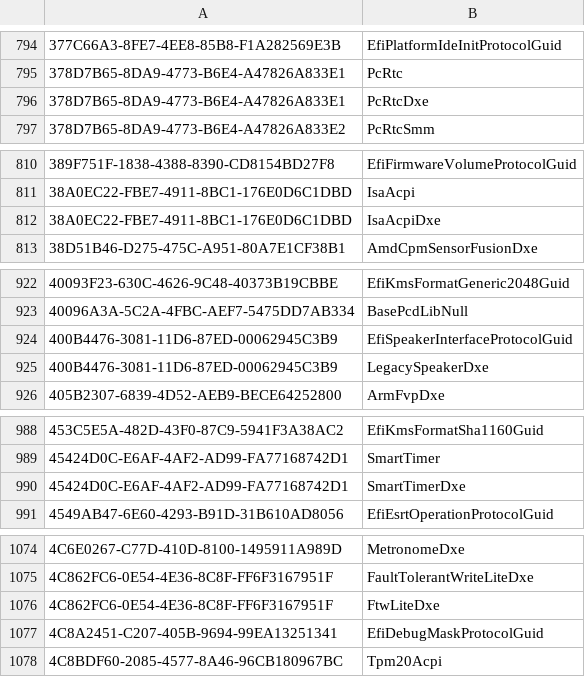
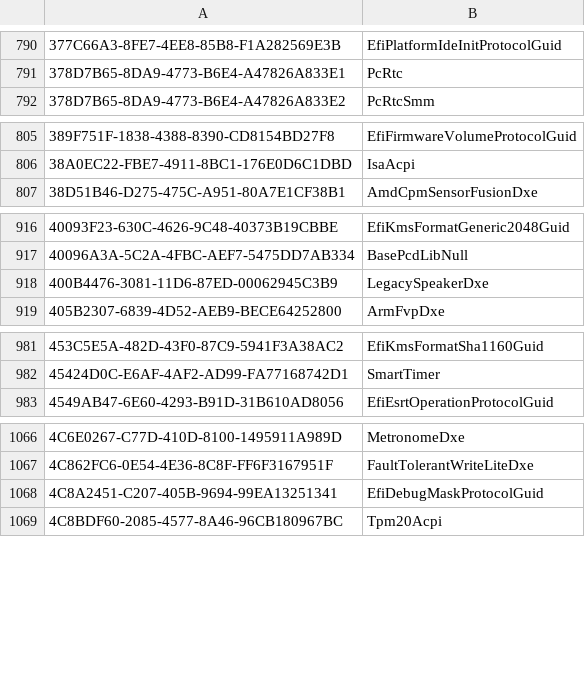
Before and after one commit to qhuyduong/bn-uefi-helper, a CSV file: guids.csv, drawn as a sheet; only a part is shown, gaps mark what is left out; the diff covers the shown part only.

Commit message:
Remove duplicated GUIDs
Signed-off-by: Huy Duong <qhuyduong@hotmail.com>

```diff
--- a/guids.csv
+++ b/guids.csv
@@ -795,3 +791,2 @@
 378D7B65-8DA9-4773-B6E4-A47826A833E1,PcRtc
-378D7B65-8DA9-4773-B6E4-A47826A833E1,PcRtcDxe
 378D7B65-8DA9-4773-B6E4-A47826A833E2,PcRtcSmm
@@ -811,3 +806,2 @@
 38A0EC22-FBE7-4911-8BC1-176E0D6C1DBD,IsaAcpi
-38A0EC22-FBE7-4911-8BC1-176E0D6C1DBD,IsaAcpiDxe
 38D51B46-D275-475C-A951-80A7E1CF38B1,AmdCpmSensorFusionDxe
@@ -923,3 +917,2 @@
 40096A3A-5C2A-4FBC-AEF7-5475DD7AB334,BasePcdLibNull
-400B4476-3081-11D6-87ED-00062945C3B9,EfiSpeakerInterfaceProtocolGuid
 400B4476-3081-11D6-87ED-00062945C3B9,LegacySpeakerDxe
@@ -989,3 +982,2 @@
 45424D0C-E6AF-4AF2-AD99-FA77168742D1,SmartTimer
-45424D0C-E6AF-4AF2-AD99-FA77168742D1,SmartTimerDxe
 4549AB47-6E60-4293-B91D-31B610AD8056,EfiEsrtOperationProtocolGuid
@@ -1075,3 +1067,2 @@
 4C862FC6-0E54-4E36-8C8F-FF6F3167951F,FaultTolerantWriteLiteDxe
-4C862FC6-0E54-4E36-8C8F-FF6F3167951F,FtwLiteDxe
 4C8A2451-C207-405B-9694-99EA13251341,EfiDebugMaskProtocolGuid
```
Also changed, not shown: 14 removed rows elsewhere in this file.
